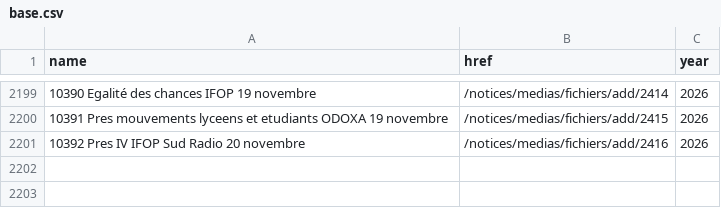
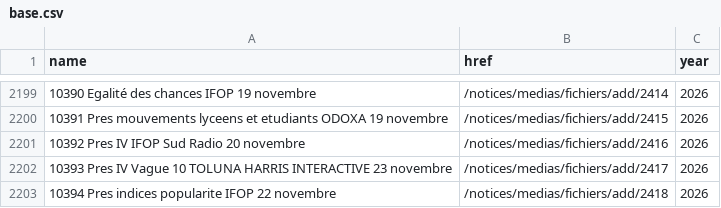
Before and after one commit to nsppolls/sondages-commission-index, a CSV file: base.csv, drawn as a sheet; only a part is shown, gaps mark what is left out; the diff names each change by its address in the sheet, - before the commit and + after, or states it on an @@ line.

```diff
--- a/base.csv
+++ b/base.csv
+row 2202: 10393 Pres IV Vague 10 TOLUNA HARRIS INTERACTIVE 23 novembre | /notices/medias/fichiers/add/2417 | 2026
+row 2203: 10394 Pres indices popularite IFOP 22 novembre | /notices/medias/fichiers/add/2418 | 2026
```
Also changed, not shown: files.csv, 3 other files.
